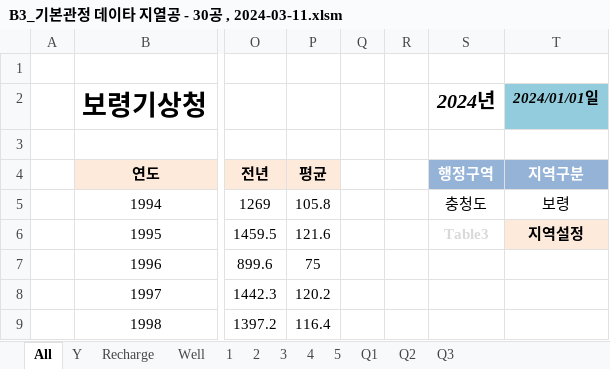
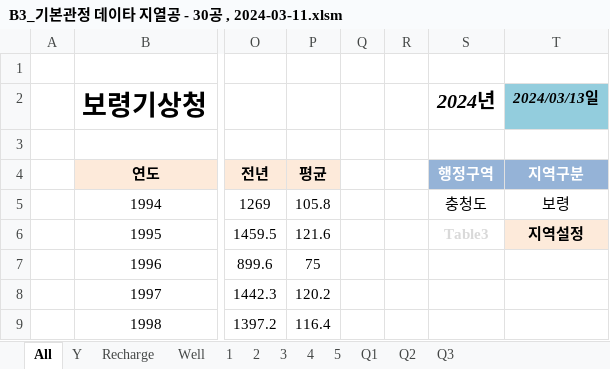
Before and after one commit to ihanseol/02_Excel, an Excel workbook: 07_LandSlide/09_기본관정데이타/B3_기본관정 데이타 지열공 - 30공 , 2024-03-11.xlsm, sheet All, drawn as a sheet; only a part is shown, gaps mark what is left out; values as stored, in another font and other column widths than the file's, no borders; charts and pictures not drawn; the diff names each change by its address in the sheet, - before the commit and + after, or states it on an @@ line.

```diff
--- a/07_LandSlide/09_기본관정데이타/B3_기본관정 데이타 지열공 - 30공 , 2024-03-11.xlsm (sheet All)
+++ b/07_LandSlide/09_기본관정데이타/B3_기본관정 데이타 지열공 - 30공 , 2024-03-11.xlsm (sheet All)
-T2 (지역구분): 2024/01/01일
+T2 (지역구분): 2024/03/13일
```
Also changed, not shown: sheet Recharge, sheet 2, sheet 3, sheet 4, sheet 5, sheet 1, charts or pictures.
